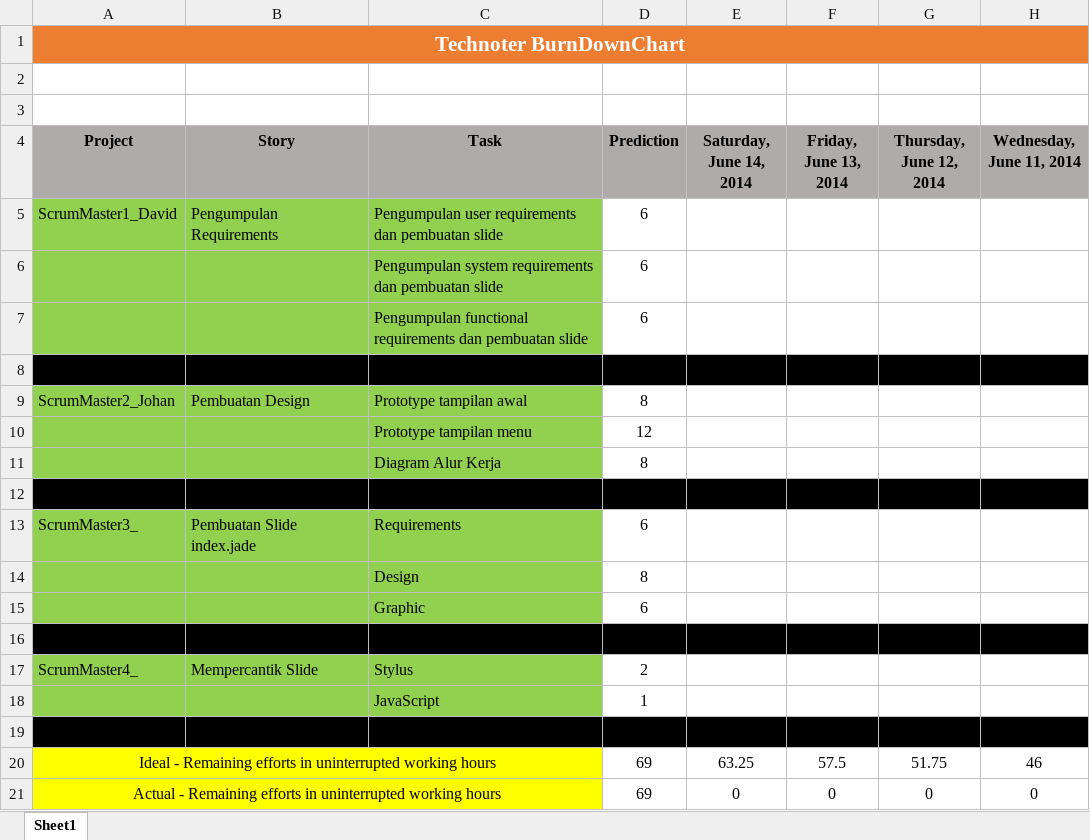
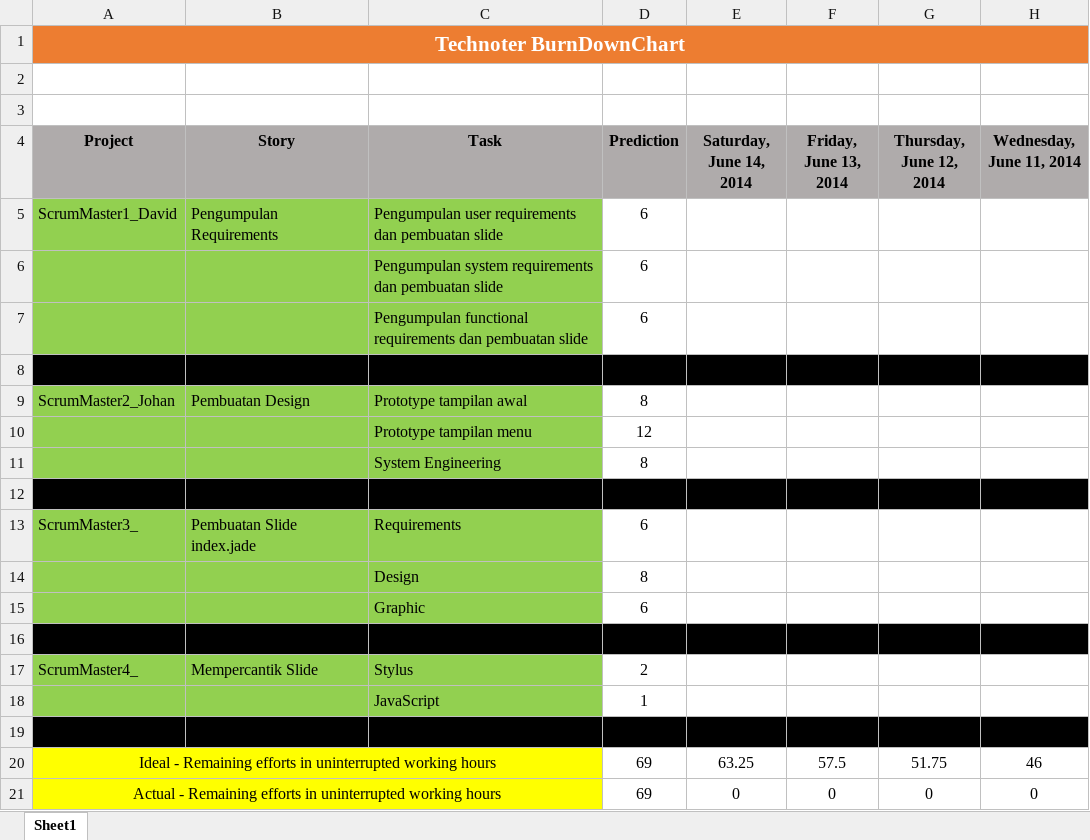
Before and after one commit to davidbezalel/technoter_TKPPL-utama-, an Excel workbook: technoterburndownchart.xlsx, sheet Sheet1, drawn as a sheet; only a part is shown; values as stored, in another font and other column widths than the file's, no borders; charts and pictures not drawn; the diff names each change by its address in the sheet, - before the commit and + after, or states it on an @@ line.

Commit message:
Sedikit Editan

```diff
--- a/technoterburndownchart.xlsx (sheet Sheet1)
+++ b/technoterburndownchart.xlsx (sheet Sheet1)
-C11 (Task): Diagram Alur Kerja
+C11 (Task): System Engineering
```
Also changed, not shown: charts or pictures.
